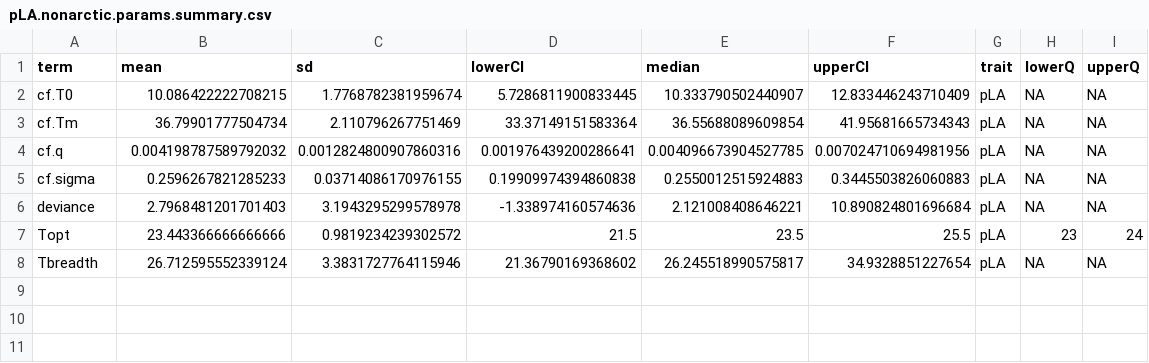
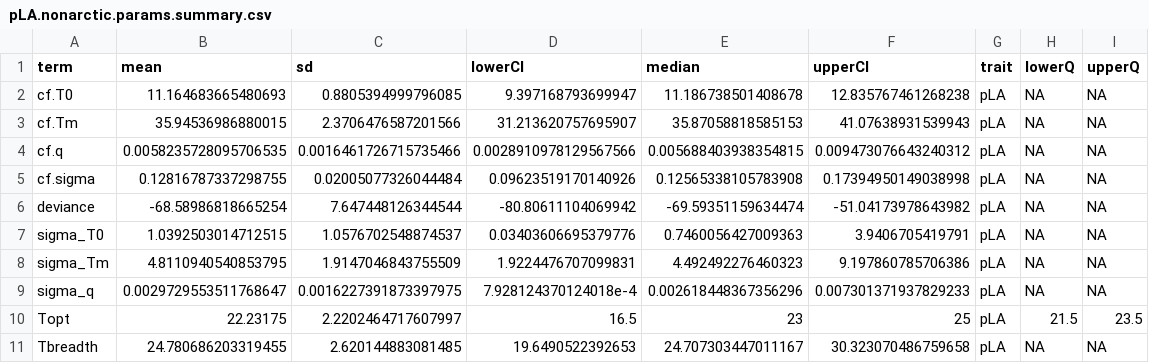
Before and after one commit to BernhardtLab/Arctic-VBD, a CSV file: data-processed/pLA/pLA.nonarctic.params.summary.csv, drawn as a sheet.

```diff
--- a/data-processed/pLA/pLA.nonarctic.params.summary.csv
+++ b/data-processed/pLA/pLA.nonarctic.params.summary.csv
@@ -1,8 +1,11 @@
 term,mean,sd,lowerCI,median,upperCI,trait,lowerQ,upperQ
-cf.T0,10.086422222708215,1.7768782381959674,5.7286811900833445,10.333790502440907,12.833446243710409,pLA,NA,NA
-cf.Tm,36.79901777504734,2.110796267751469,33.37149151583364,36.55688089609854,41.95681665734343,pLA,NA,NA
-cf.q,0.004198787589792032,0.0012824800907860316,0.001976439200286641,0.004096673904527785,0.007024710694981956,pLA,NA,NA
-cf.sigma,0.2596267821285233,0.03714086170976155,0.19909974394860838,0.2550012515924883,0.3445503826060883,pLA,NA,NA
-deviance,2.7968481201701403,3.1943295299578978,-1.338974160574636,2.121008408646221,10.890824801696684,pLA,NA,NA
-Topt,23.443366666666666,0.9819234239302572,21.5,23.5,25.5,pLA,23,24
-Tbreadth,26.712595552339124,3.3831727764115946,21.36790169368602,26.245518990575817,34.9328851227654,pLA,NA,NA
+cf.T0,11.164683665480693,0.8805394999796085,9.397168793699947,11.186738501408678,12.835767461268238,pLA,NA,NA
+cf.Tm,35.94536986880015,2.3706476587201566,31.213620757695907,35.87058818585153,41.07638931539943,pLA,NA,NA
+cf.q,0.0058235728095706535,0.0016461726715735466,0.0028910978129567566,0.005688403938354815,0.009473076643240312,pLA,NA,NA
+cf.sigma,0.12816787337298755,0.02005077326044484,0.09623519170140926,0.12565338105783908,0.17394950149038998,pLA,NA,NA
+deviance,-68.58986818665254,7.647448126344544,-80.80611104069942,-69.59351159634474,-51.04173978643982,pLA,NA,NA
+sigma_T0,1.0392503014712515,1.0576702548874537,0.03403606695379776,0.7460056427009363,3.9406705419791,pLA,NA,NA
+sigma_Tm,4.8110940540853795,1.9147046843755509,1.9224476707099831,4.492492276460323,9.197860785706386,pLA,NA,NA
+sigma_q,0.0029729553511768647,0.0016227391873397975,7.928124370124018e-4,0.002618448367356296,0.007301371937829233,pLA,NA,NA
+Topt,22.23175,2.2202464717607997,16.5,23,25,pLA,21.5,23.5
+Tbreadth,24.780686203319455,2.620144883081485,19.6490522392653,24.707303447011167,30.323070486759658,pLA,NA,NA
```
Also changed, not shown: data-processed/pLA/pLA.arctic.params.summary.csv, data-processed/pLA/pLA.arctic.predictions.summary.csv, 7 other files.
